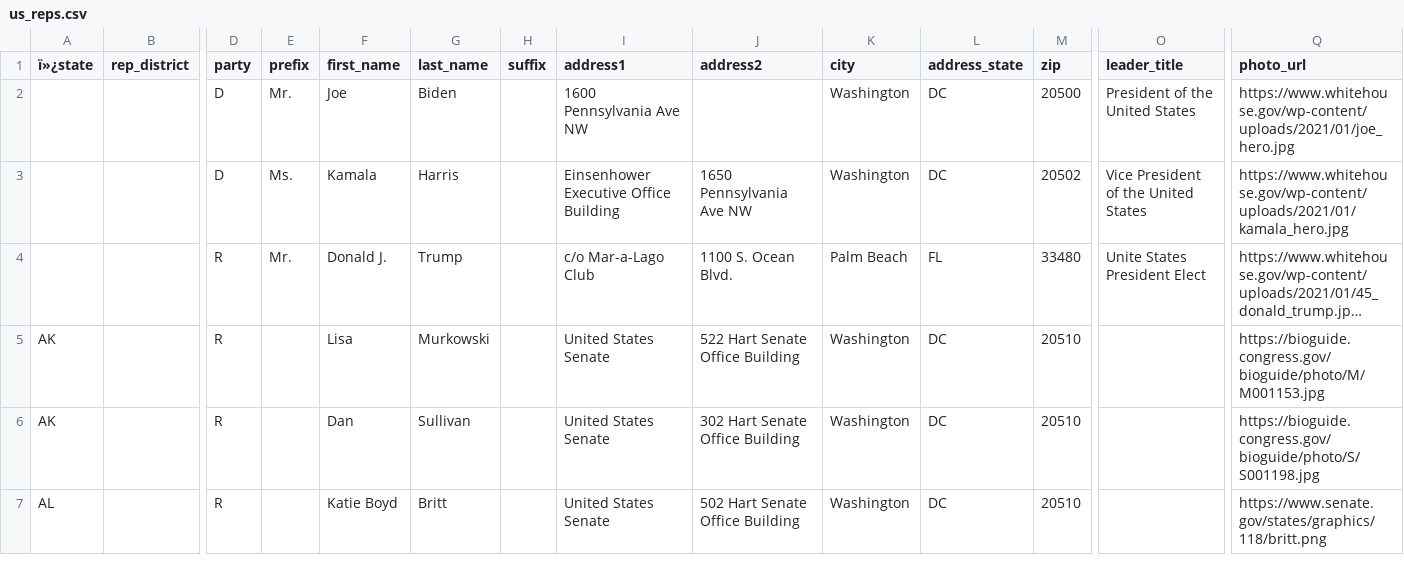
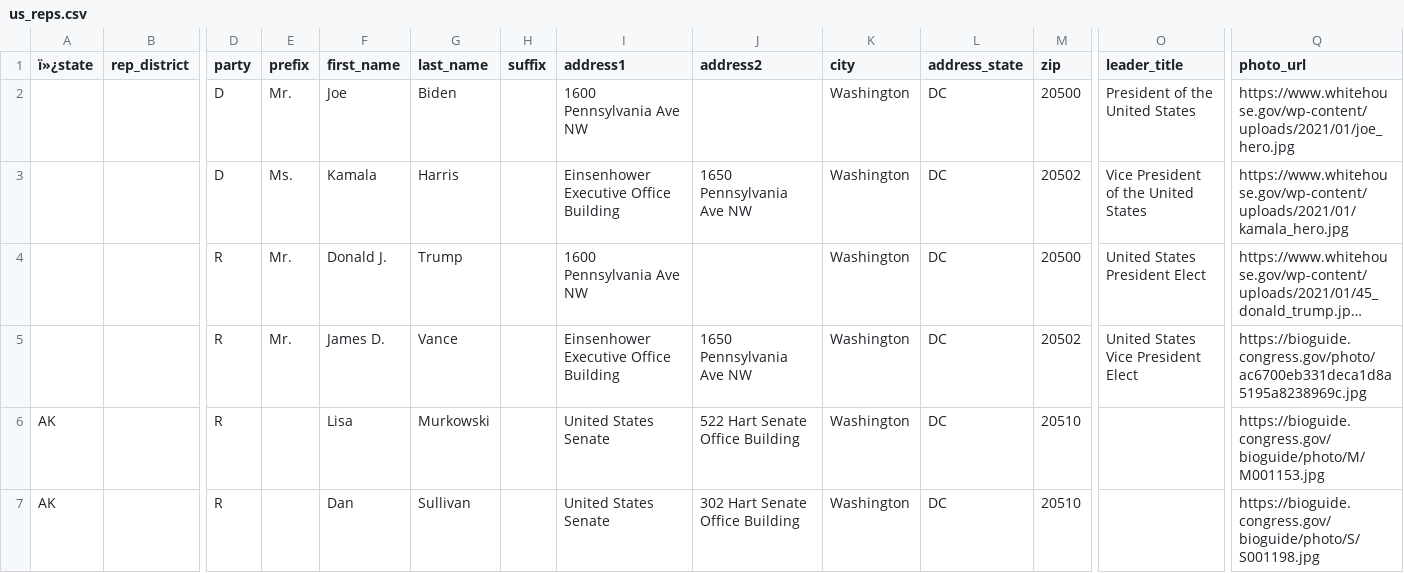
Before and after one commit to MotionMobs/KwikLetters-reps, a CSV file: us_reps.csv, drawn as a sheet; only a part is shown, gaps mark what is left out; the shorter side is filled out with more unchanged rows; long unchanged cells end in …; rows hold the shown columns only; the diff names each change by its address in the sheet, - before the commit and + after, or states it on an @@ line.

Commit message:
new file

```diff
--- a/us_reps.csv
+++ b/us_reps.csv
-I4 (address1): c/o Mar-a-Lago Club
+I4 (address1): 1600 Pennsylvania Ave NW
-J4 (address2): 1100 S. Ocean Blvd.
+J4 (address2): (empty)
-K4 (city): Palm Beach
+K4 (city): Washington
-L4 (address_state): FL
+L4 (address_state): DC
-M4 (zip): 33480
+M4 (zip): 20500
-O4 (leader_title): Unite States President Elect
+O4 (leader_title): United States President Elect
+row 5:  |  | R | Mr. | James D. | Vance |  | Einsenhower Executive Office Building | 1650 Pennsylvania Ave NW | Washington | DC | 20502 | United States Vice President Elect | https://bioguide.congress.gov/photo/ac6700eb331deca1d8a5195a8238969c.jpg
```
